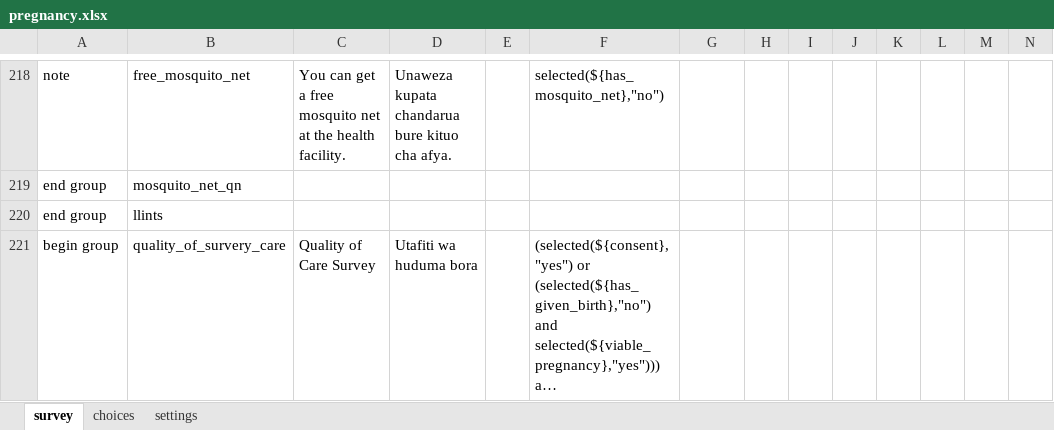
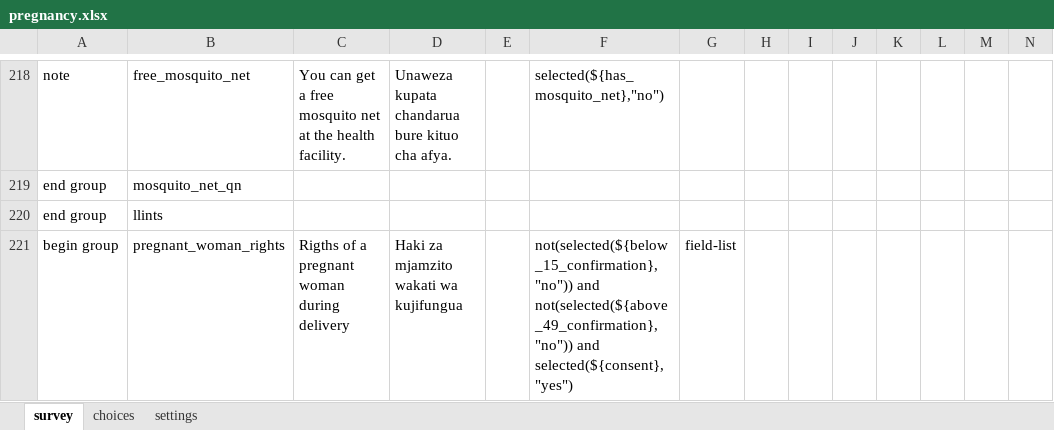
Before and after one commit to sookwalinga/cht-core, an Excel workbook: forms/app/pregnancy.xlsx, sheet survey, drawn as a sheet; only a part is shown, gaps mark what is left out; the shorter side is filled out with more unchanged rows; long unchanged cells end in …; values as stored, in another font and other column widths than the file's, no borders; charts and pictures not drawn; rows hold the shown columns only; the diff covers the shown part only; the diff names each change by its address in the sheet, - before the commit and + after, or states it on an @@ line.

Commit message:
Added womens rights group (#143)

```diff
--- a/forms/app/pregnancy.xlsx (sheet survey)
+++ b/forms/app/pregnancy.xlsx (sheet survey)
+row 221: begin group | pregnant_woman_rights | Rigths of a pregnant woman during delivery | Haki za mjamzito wakati wa kujifungua |  | not(selected(${below_15_confirmation},"no")) and not(selected(${above_49_confirmation},"no")) and selected(${consent},"yes") | field-list
```
Also changed, not shown: 2 added rows, 2 edited cells and cell formats elsewhere in this sheet, formulas that keep their value, charts or pictures, 1 other file.
